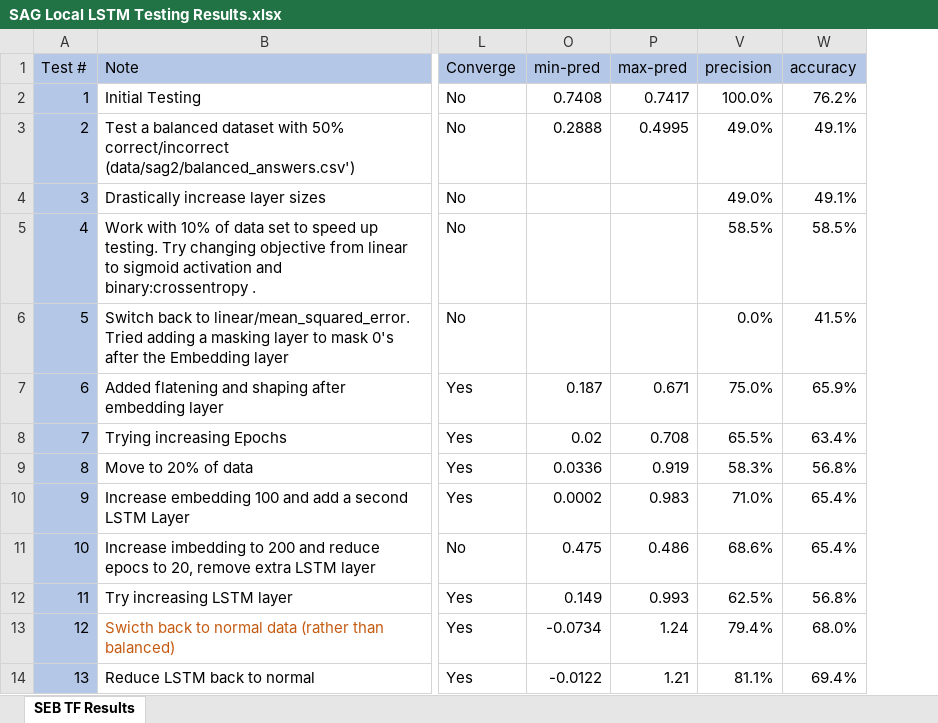
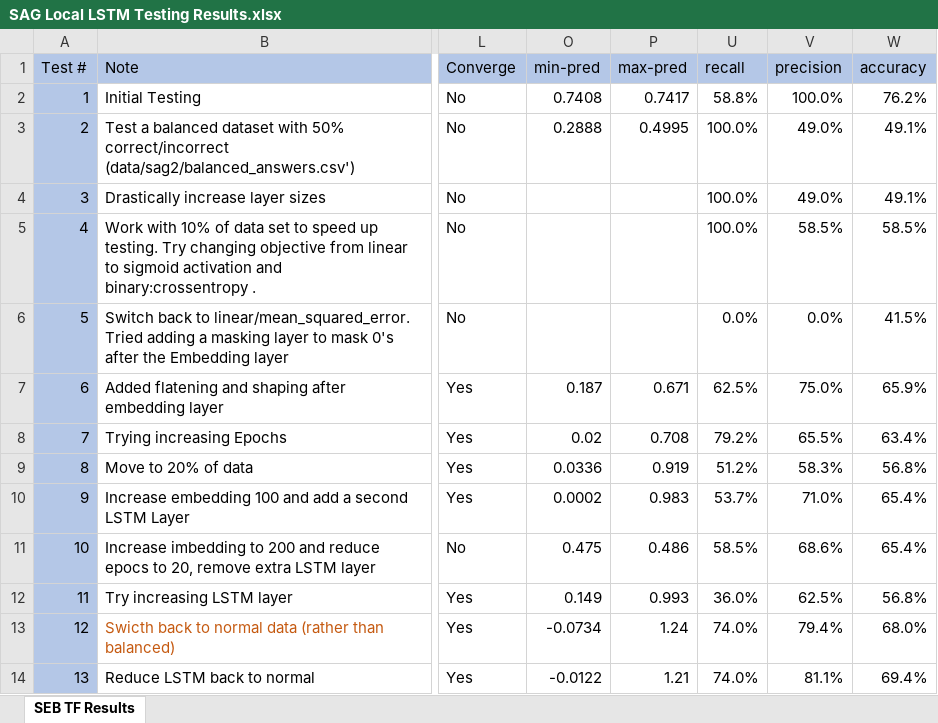
Before and after one commit to dbbrandt/short_answer_granding_capstone_project, an Excel workbook: data/sag2/SAG Local LSTM Testing Results.xlsx, sheet SEB TF Results, drawn as a sheet; only a part is shown, gaps mark what is left out; values as stored, in another font and other column widths than the file's, no borders; the diff names each change by its address in the sheet, - before the commit and + after, or states it on an @@ line.

Commit message:
SAG Sagemaker XGBoost Results WIP

```diff
--- a/data/sag2/SAG Local LSTM Testing Results.xlsx (sheet SEB TF Results)
+++ b/data/sag2/SAG Local LSTM Testing Results.xlsx (sheet SEB TF Results)
@@ column U (recall) unhidden, rows 2-14: 58.8% | 100.0% | 100.0% | 100.0% | 0.0% | 62.5% | 79.2% | 51.2% | 53.7% | 58.5% | 36.0% | 74.0% | 74.0% @@
```
Also changed, not shown: 14 other files.
